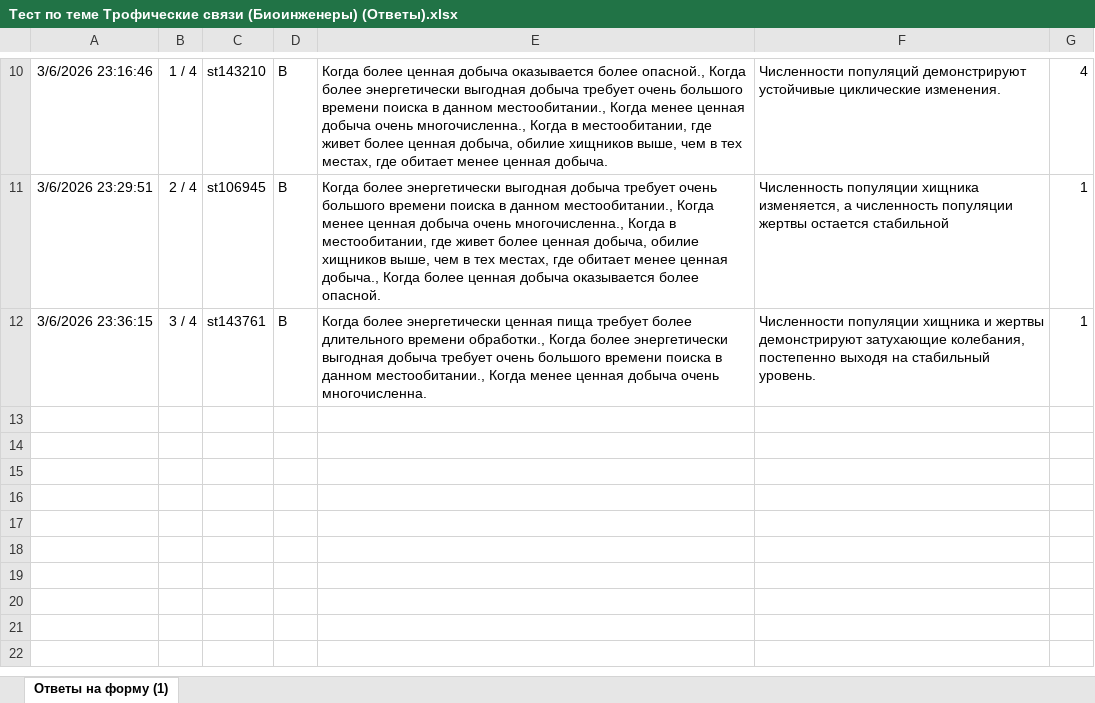
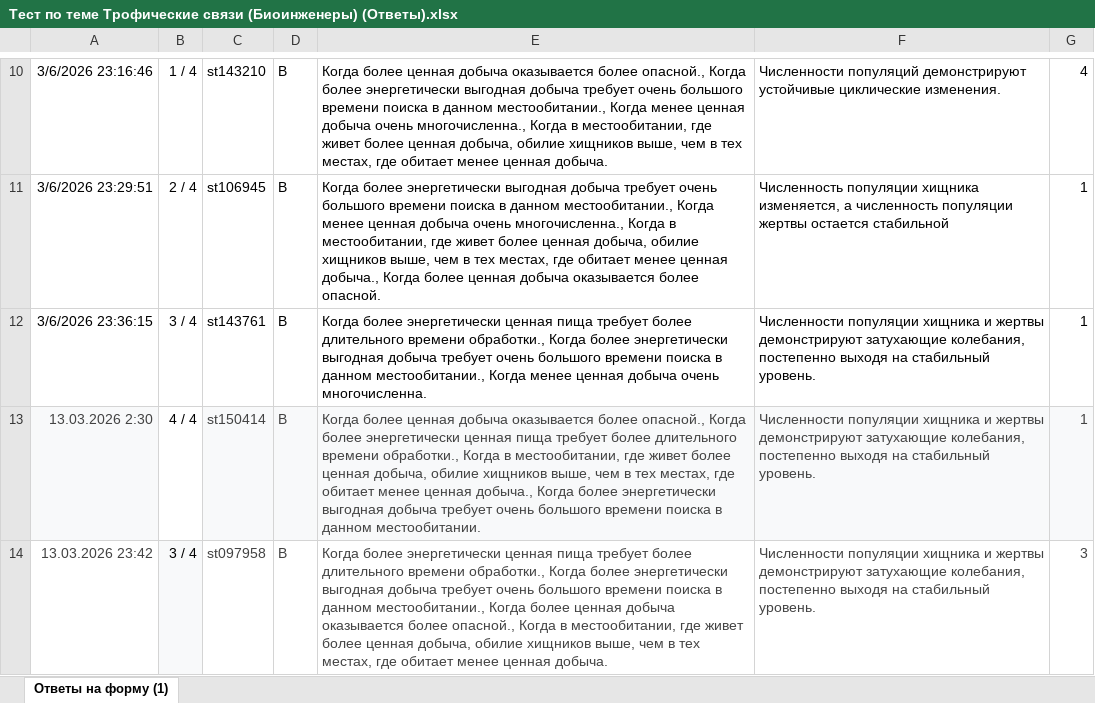
Before and after one commit to polydora/General-ecology, an Excel workbook: data/Тест по теме Трофические связи (Биоинженеры) (Ответы).xlsx, sheet Ответы на форму (1), drawn as a sheet; only a part is shown, gaps mark what is left out; values as stored, in another font and other column widths than the file's, no borders; charts and pictures and table styles not drawn; the diff names each change by its address in the sheet, - before the commit and + after, or states it on an @@ line.

```diff
--- a/data/Тест по теме Трофические связи (Биоинженеры) (Ответы).xlsx (sheet Ответы на форму (1))
+++ b/data/Тест по теме Трофические связи (Биоинженеры) (Ответы).xlsx (sheet Ответы на форму (1))
+row 13: 13.03.2026 2:30 | 4 / 4 | st150414 | В | Когда более ценная добыча оказывается более опасной., Когда более энергетически ценная пища требует более длительного времени обработки., Когда в местообитании, где живет более ценная добыча, обилие хищников выше, чем в тех местах, где обитает менее ценная добыча., Когда более энергетически выгодная добыча требует очень большого времени поиска в данном местообитании. | Численности популяции хищника и жертвы демонстрируют затухающие колебания, постепенно выходя на стабильный уровень. | 1
+row 14: 13.03.2026 23:42 | 3 / 4 | st097958 | В | Когда более энергетически ценная пища требует более длительного времени обработки., Когда более энергетически выгодная добыча требует очень большого времени поиска в данном местообитании., Когда более ценная добыча оказывается более опасной., Когда в местообитании, где живет более ценная добыча, обилие хищников выше, чем в тех местах, где обитает менее ценная добыча. | Численности популяции хищника и жертвы демонстрируют затухающие колебания, постепенно выходя на стабильный уровень. | 3
```
Also changed, not shown: charts or pictures, data/Тест по темам _Предмет экологии_ и _Аутэкология_ (Биоинженеры) (Ответы).xlsx, data/Тест по теме Взаимоотношения организмов (Биоинженеры) (Ответы).xlsx, 6 other files.
